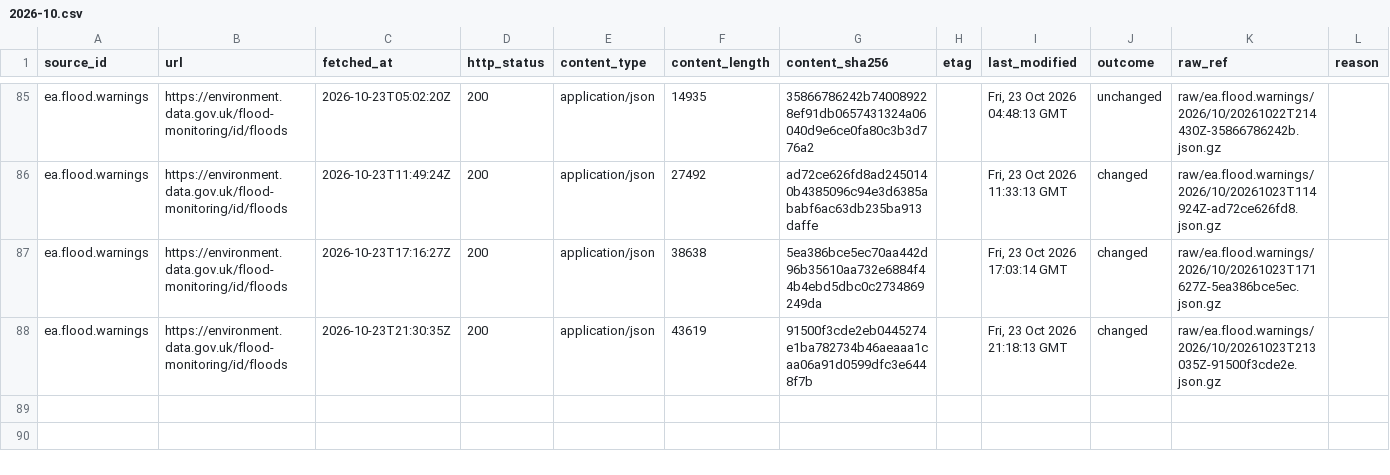
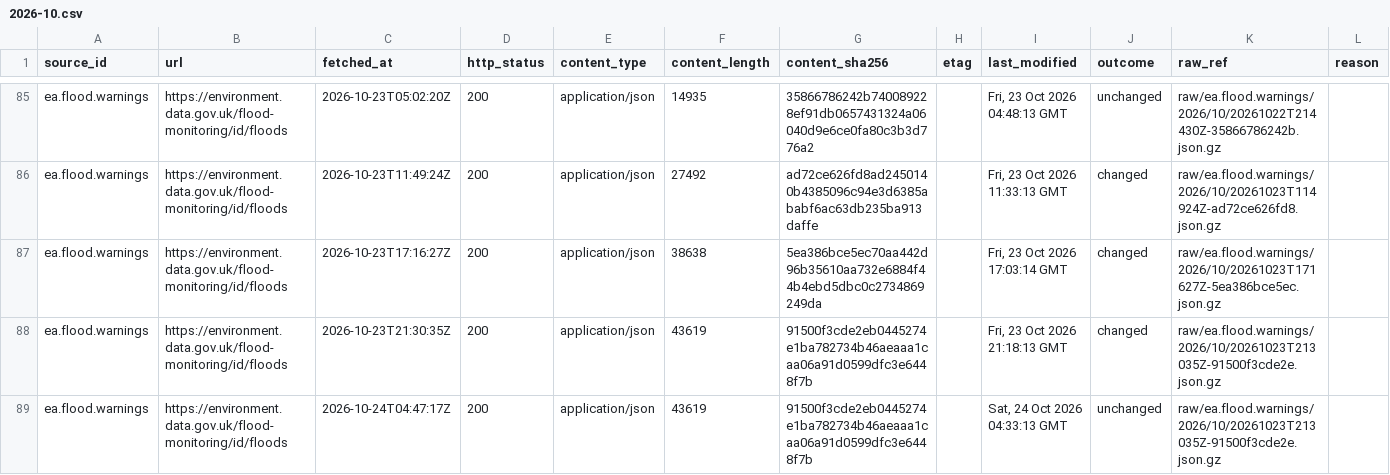
Before and after one commit to q3dresearch/wss-flood-warnings, a CSV file: manifest/ea.flood.warnings/2026-10.csv, drawn as a sheet; only a part is shown, gaps mark what is left out; rows hold the shown columns only; the diff names each change by its address in the sheet, - before the commit and + after, or states it on an @@ line.

```diff
--- a/manifest/ea.flood.warnings/2026-10.csv
+++ b/manifest/ea.flood.warnings/2026-10.csv
+row 89: ea.flood.warnings | https://environment.data.gov.uk/flood-monitoring/id/floods | 2026-10-24T04:47:17Z | 200 | application/json | 43619 | 91500f3cde2eb0445274e1ba782734b46aeaaa1caa06a91d0599dfc3e6448f7b |  | Sat, 24 Oct 2026 04:33:13 GMT | unchanged | raw/ea.flood.warnings/2026/10/20261023T213035Z-91500f3cde2e.json.gz
```
Also changed, not shown: 1 other file.
